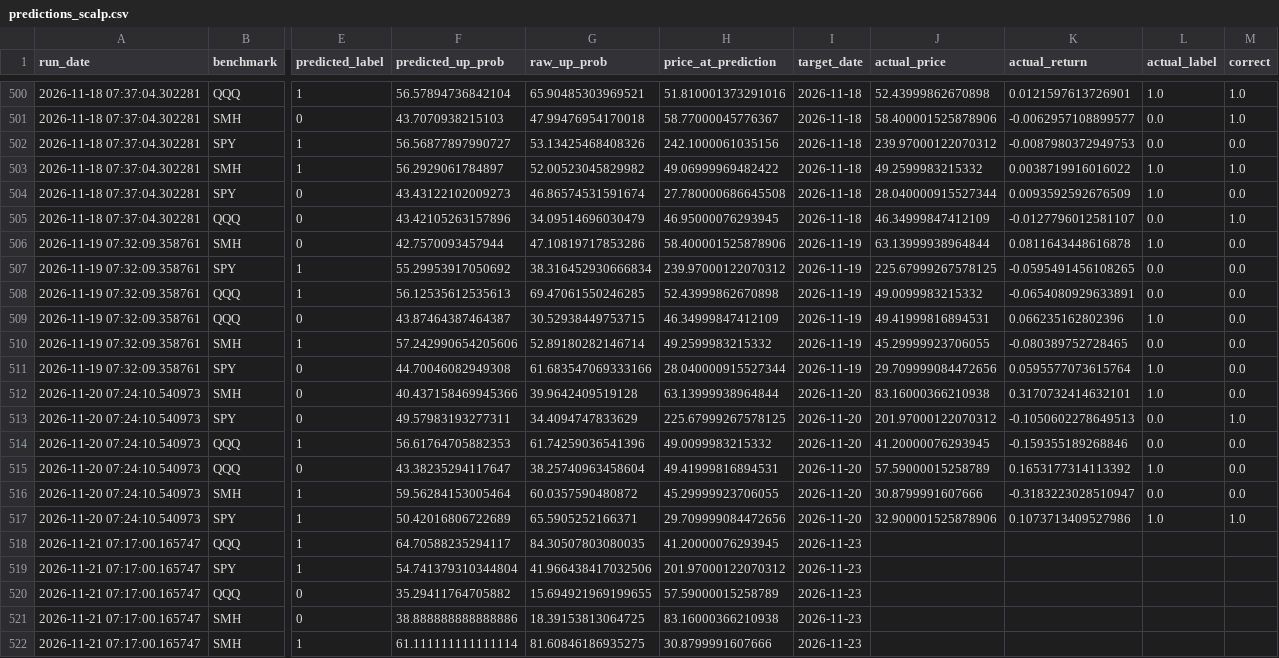
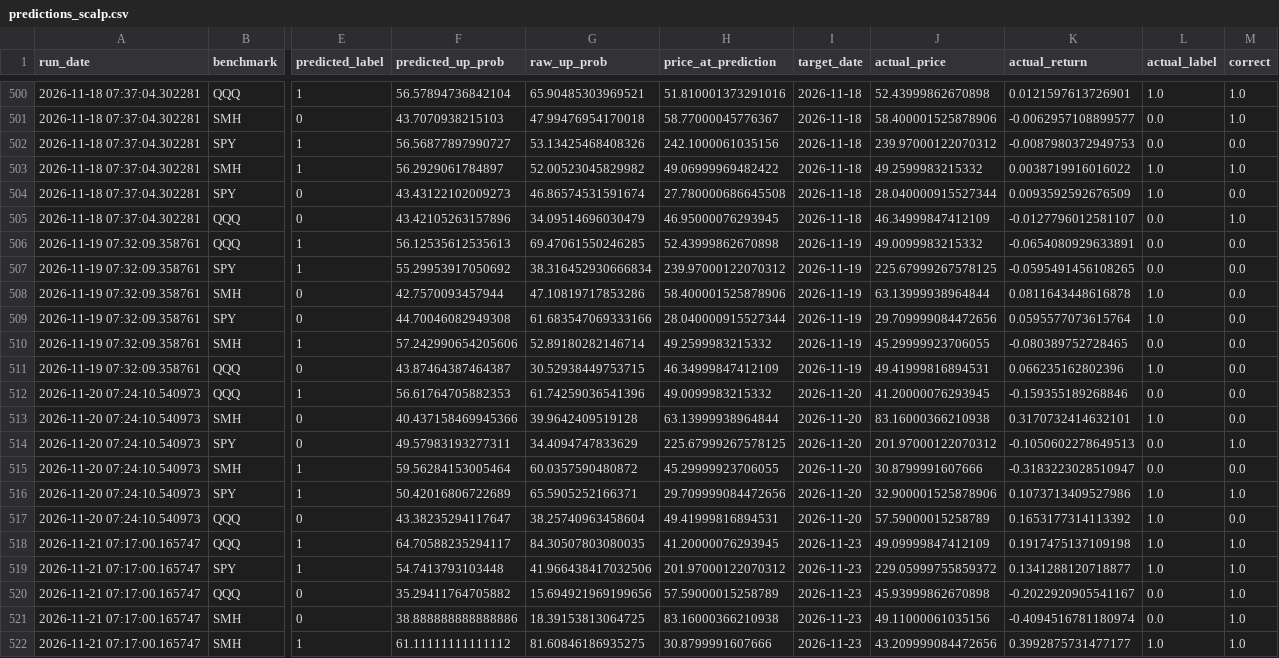
Before and after one commit to Battery2X/battery-predictor, a CSV file: logs/predictions_scalp.csv, drawn as a sheet; only a part is shown, gaps mark what is left out; the diff covers the shown part only; the diff names each change by its address in the sheet, - before the commit and + after, or states it on an @@ line.

```diff
--- a/logs/predictions_scalp.csv
+++ b/logs/predictions_scalp.csv
@@ row 508 moved to row 506: 2026-11-19 07:32:09.358761 @@
@@ row 511 moved to row 509: 2026-11-19 07:32:09.358761 @@
@@ row 514 moved to row 512: 2026-11-20 07:24:10.540973 @@
@@ row 515 moved to row 517: 2026-11-20 07:24:10.540973 @@
-J518 (actual_price): (empty)
+J518 (actual_price): 49.09999847412109
-K518 (actual_return): (empty)
+K518 (actual_return): 0.1917475137109198
-L518:L519 (actual_label): (empty)
+L518:L519 (actual_label): 1.0
-M518:M522 (correct): (empty)
+M518:M522 (correct): 1.0
-F519 (predicted_up_prob): 54.741379310344804
+F519 (predicted_up_prob): 54.7413793103448
-J519 (actual_price): (empty)
+J519 (actual_price): 229.05999755859372
-K519 (actual_return): (empty)
+K519 (actual_return): 0.1341288120718877
-G520 (raw_up_prob): 15.694921969199655
+G520 (raw_up_prob): 15.694921969199656
-J520 (actual_price): (empty)
+J520 (actual_price): 45.93999862670898
-K520 (actual_return): (empty)
+K520 (actual_return): -0.2022920905541167
-L520:L521 (actual_label): (empty)
+L520:L521 (actual_label): 0.0
-J521 (actual_price): (empty)
+J521 (actual_price): 49.11000061035156
-K521 (actual_return): (empty)
+K521 (actual_return): -0.4094516781180974
-F522 (predicted_up_prob): 61.111111111111114
+F522 (predicted_up_prob): 61.11111111111112
-J522 (actual_price): (empty)
+J522 (actual_price): 43.209999084472656
-K522 (actual_return): (empty)
+K522 (actual_return): 0.3992875731477177
-L522 (actual_label): (empty)
+L522 (actual_label): 1.0
```
Also changed, not shown: 6 added rows, 76 moved rows and 6 edited cells elsewhere in this file, logs/drivers_daily.csv, logs/edge_history.csv, 38 other files.
